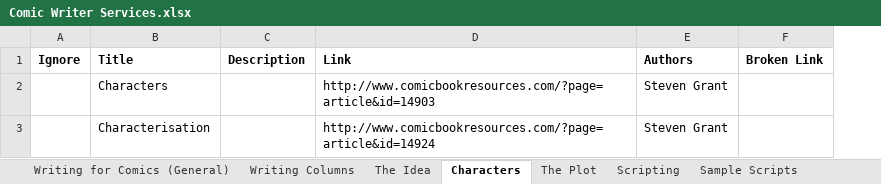
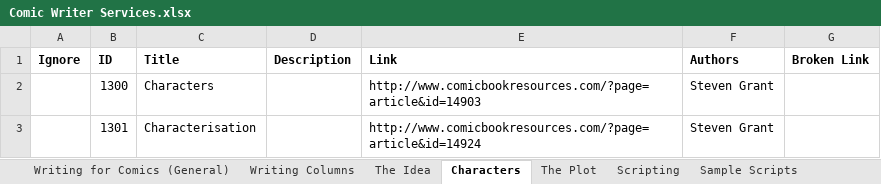
Before and after one commit to jjowens/comicwriterservices, an Excel workbook: data_generator/datasource/Comic Writer Services.xlsx, sheet Characters, drawn as a sheet; values as stored, in another font and other column widths than the file's, no borders; the diff names each change by its address in the sheet, - before the commit and + after, or states it on an @@ line.

```diff
--- a/data_generator/datasource/Comic Writer Services.xlsx (sheet Characters)
+++ b/data_generator/datasource/Comic Writer Services.xlsx (sheet Characters)
+column B (ID), rows 2-3: 1300 | 1301
```
Also changed, not shown: sheet Editors, sheet Crowd-Funding Your Work, sheet Digital Comics, sheet The Idea, sheet The Plot, sheet Podcasts, 7 more sheets, 15 other files.
